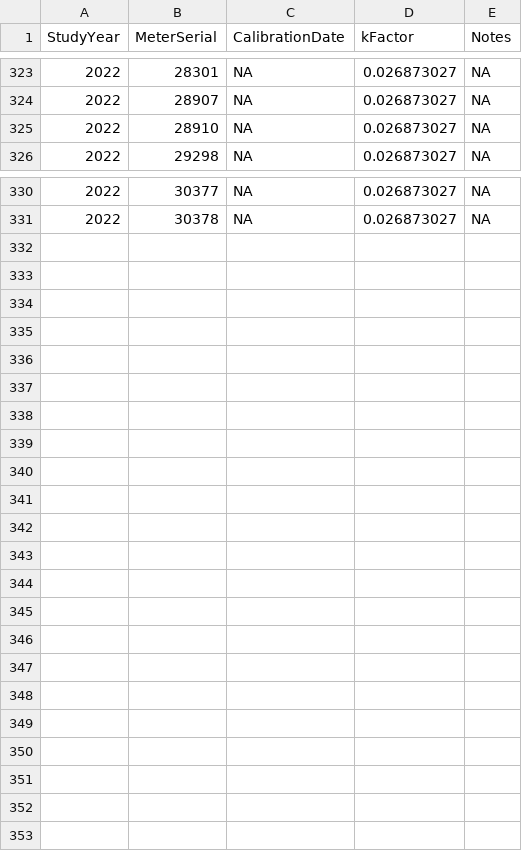
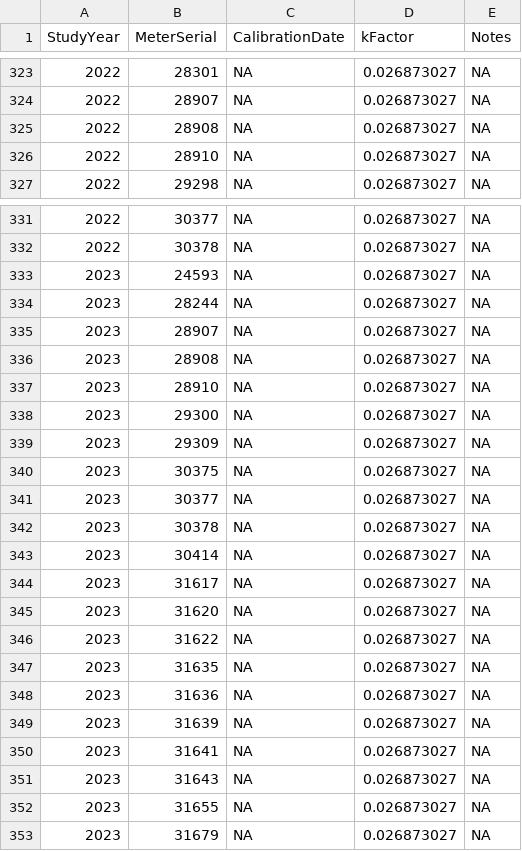
Before and after one commit to trinhxuann/CDFW-IEP-Surveys, a CSV file: data-raw/SLS/MeterCorrections.csv, drawn as a sheet; only a part is shown, gaps mark what is left out.

```diff
--- a/data-raw/SLS/MeterCorrections.csv
+++ b/data-raw/SLS/MeterCorrections.csv
@@ -324,2 +324,3 @@
 2022,28907,NA,0.026873027,NA
+2022,28908,NA,0.026873027,NA
 2022,28910,NA,0.026873027,NA
@@ -331 +332,22 @@
 2022,30378,NA,0.026873027,NA
+2023,24593,NA,0.026873027,NA
+2023,28244,NA,0.026873027,NA
+2023,28907,NA,0.026873027,NA
+2023,28908,NA,0.026873027,NA
+2023,28910,NA,0.026873027,NA
+2023,29300,NA,0.026873027,NA
+2023,29309,NA,0.026873027,NA
+2023,30375,NA,0.026873027,NA
+2023,30377,NA,0.026873027,NA
+2023,30378,NA,0.026873027,NA
+2023,30414,NA,0.026873027,NA
+2023,31617,NA,0.026873027,NA
+2023,31620,NA,0.026873027,NA
+2023,31622,NA,0.026873027,NA
+2023,31635,NA,0.026873027,NA
+2023,31636,NA,0.026873027,NA
+2023,31639,NA,0.026873027,NA
+2023,31641,NA,0.026873027,NA
+2023,31643,NA,0.026873027,NA
+2023,31655,NA,0.026873027,NA
+2023,31679,NA,0.026873027,NA
```
Also changed, not shown: data-raw/SLS/FishCodes.csv, data-raw/SLS/Station_Lookup.csv, 10 other files.
